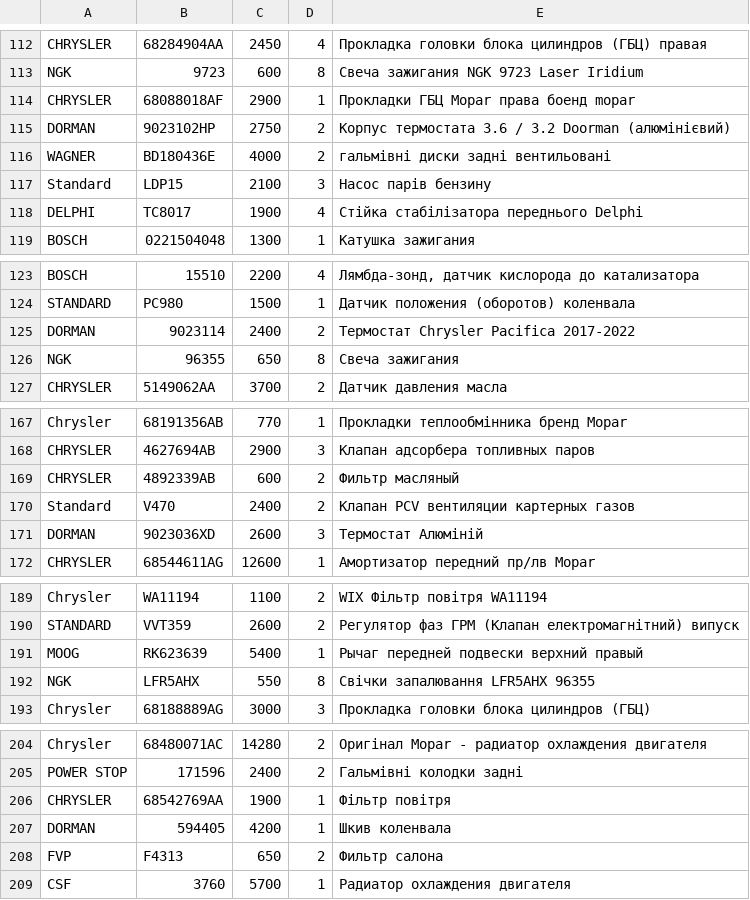
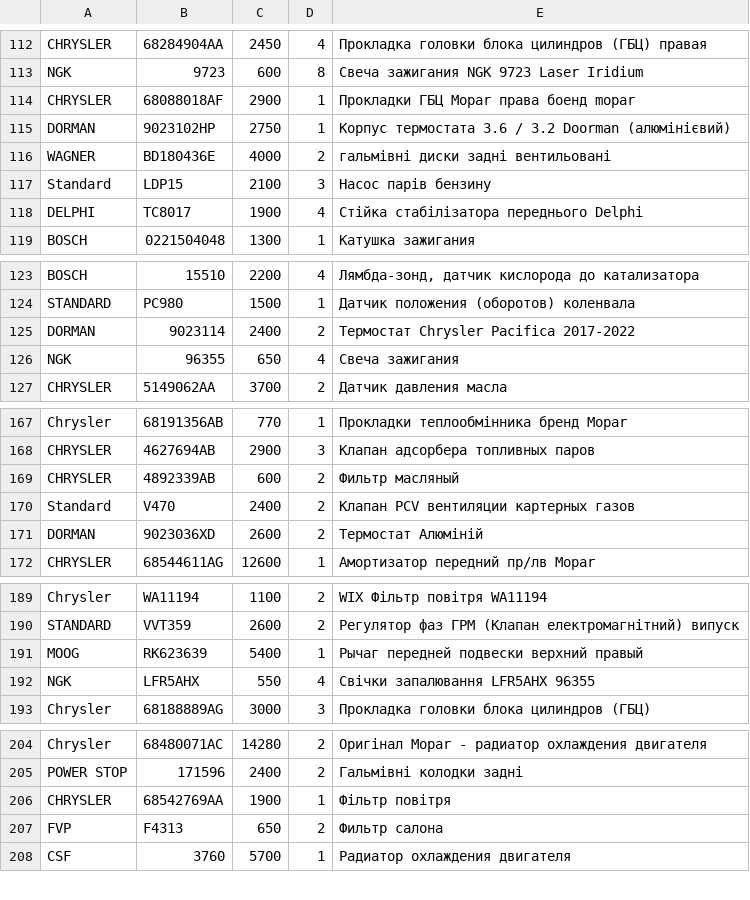
Before and after one commit to xvalikan/avtopro-pricelist, a CSV file: pricelist.csv, drawn as a sheet; only a part is shown, gaps mark what is left out.

```diff
--- a/pricelist.csv
+++ b/pricelist.csv
@@ -114,3 +114,3 @@ NGK;9723;600;8;Свеча зажигания NGK 9723 Laser Iridium
 CHRYSLER;68088018AF;2900;1;Прокладки ГБЦ Mopar права боенд mopar
-DORMAN;9023102HP;2750;2;Корпус термостата 3.6 / 3.2 Doorman (алюмінієвий)
+DORMAN;9023102HP;2750;1;Корпус термостата 3.6 / 3.2 Doorman (алюмінієвий)
 WAGNER;BD180436E;4000;2;гальмівні диски задні вентильовані
@@ -125,3 +125,3 @@ STANDARD;PC980;1500;1;Датчик положения (оборотов) кол
 DORMAN;9023114;2400;2;Термостат Chrysler Pacifica 2017-2022
-NGK;96355;650;8;Свеча зажигания
+NGK;96355;650;4;Свеча зажигания
 CHRYSLER;5149062AA;3700;2;Датчик давления масла
@@ -170,3 +170,3 @@ CHRYSLER;4892339AB;600;2;Фильтр масляный
 Standard;V470;2400;2;Клапан PCV вентиляции картерных газов
-DORMAN;9023036XD;2600;3;Термостат Алюміній
+DORMAN;9023036XD;2600;2;Термостат Алюміній
 CHRYSLER;68544611AG;12600;1;Амортизатор передний пр/лв Mopar
@@ -191,3 +191,3 @@ STANDARD;VVT359;2600;2;Регулятор фаз ГРМ (Клапан елект
 MOOG;RK623639;5400;1;Рычаг передней подвески верхний правый
-NGK;LFR5AHX;550;8;Свічки запалювання LFR5AHX 96355
+NGK;LFR5AHX;550;4;Свічки запалювання LFR5AHX 96355
 Chrysler;68188889AG;3000;3;Прокладка головки блока цилиндров (ГБЦ)
@@ -206,3 +206,2 @@ POWER STOP;171596;2400;2;Гальмівні колодки задні
 CHRYSLER;68542769AA;1900;1;Фільтр повітря
-DORMAN;594405;4200;1;Шкив коленвала
 FVP;F4313;650;2;Фильтр салона
```
